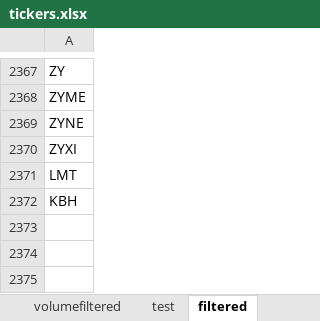
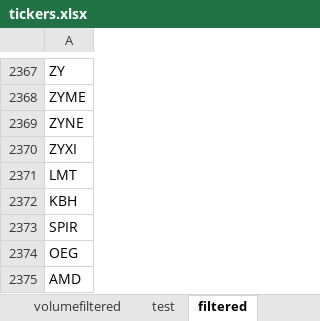
Before and after one commit to ofinke/stocksandloss, an Excel workbook: tickers.xlsx, sheet filtered, drawn as a sheet; only a part is shown, gaps mark what is left out; values as stored, in another font and other column widths than the file's, no borders; the diff names each change by its address in the sheet, - before the commit and + after, or states it on an @@ line.

```diff
--- a/tickers.xlsx (sheet filtered)
+++ b/tickers.xlsx (sheet filtered)
+row 2373: SPIR
+row 2374: OEG
+row 2375: AMD
```
Also changed, not shown: 6 other files.
